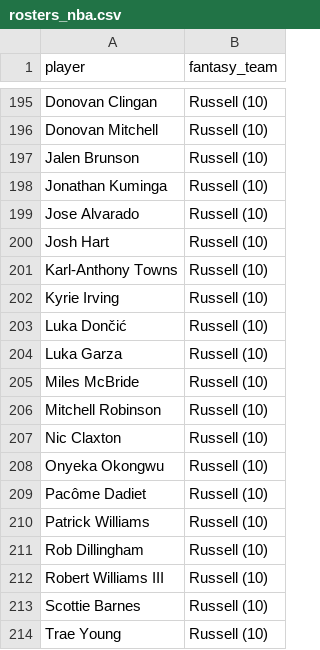
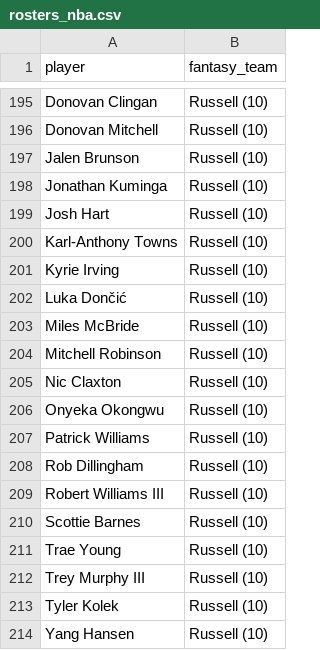
Before and after one commit to kyeill/dynasty, a CSV file: output/rosters_nba.csv, drawn as a sheet; only a part is shown, gaps mark what is left out; the shorter side is filled out with more unchanged rows; the diff names each change by its address in the sheet, - before the commit and + after, or states it on an @@ line.

```diff
--- a/output/rosters_nba.csv
+++ b/output/rosters_nba.csv
-row 199: Jose Alvarado | Russell (10)
-row 204: Luka Garza | Russell (10)
-row 209: Pacôme Dadiet | Russell (10)
```
Also changed, not shown: lastgood/mlb_hkb.csv, output/combined_rankings_mlb.csv, 12 other files.
